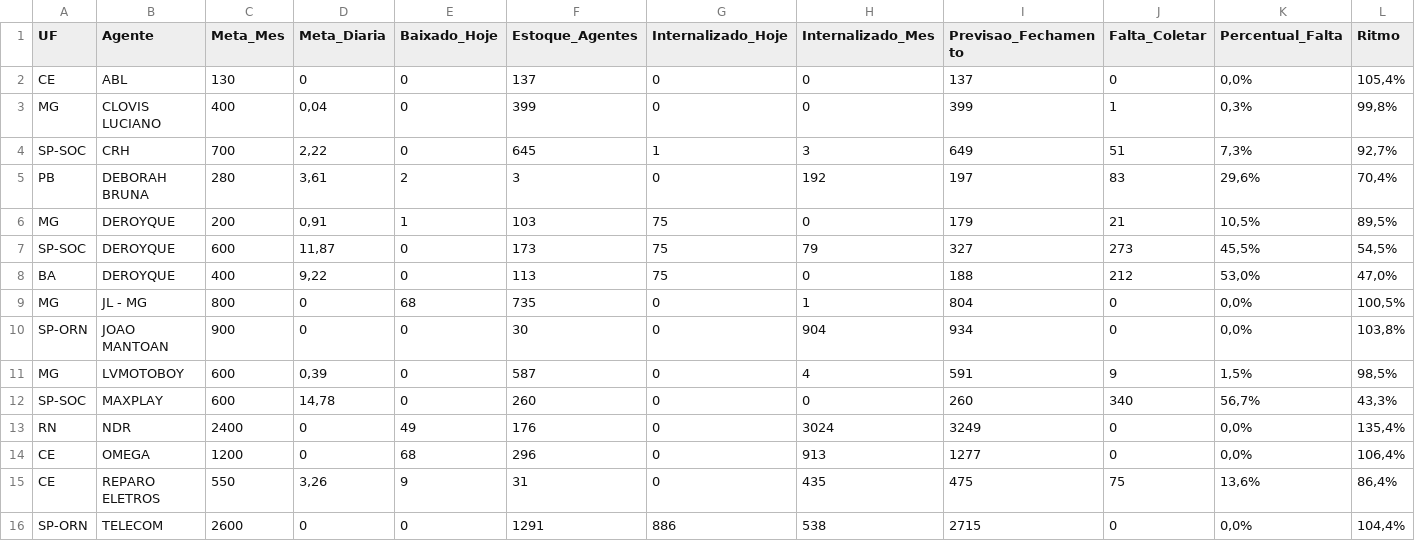
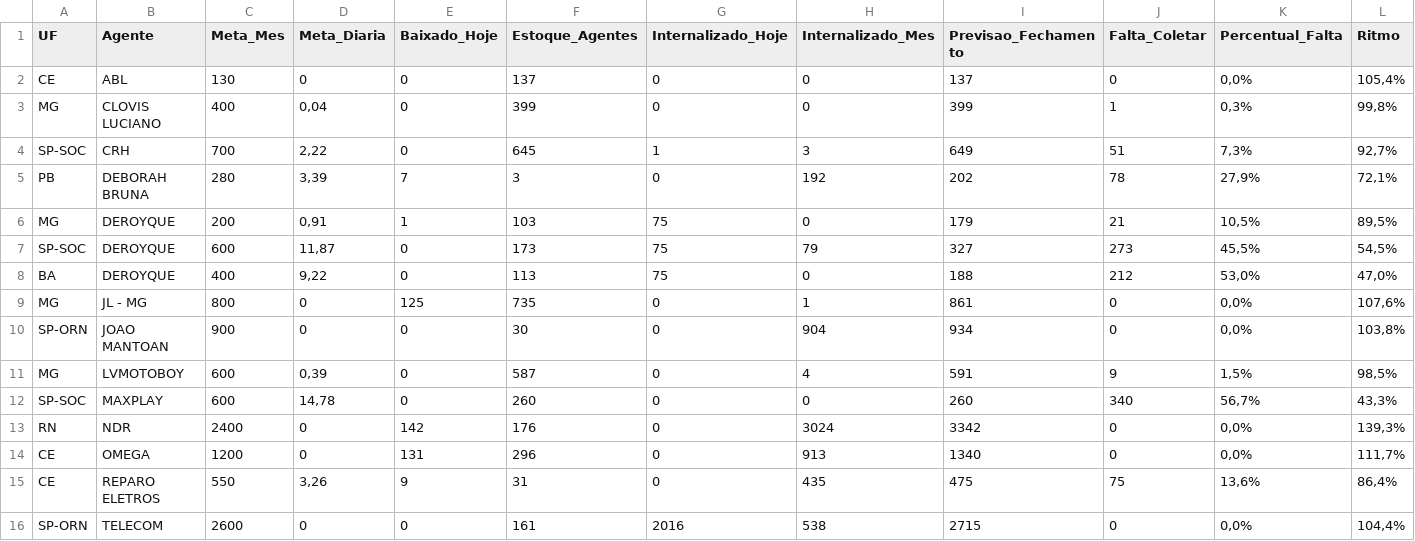
Before and after one commit to igorsilva0584-png/Operacional_LogRev, a CSV file: data/metas_terceiras.csv, drawn as a sheet; only a part is shown; the diff names each change by its address in the sheet, - before the commit and + after, or states it on an @@ line.

```diff
--- a/data/metas_terceiras.csv
+++ b/data/metas_terceiras.csv
-D5 (Meta_Diaria): 3,61
+D5 (Meta_Diaria): 3,39
-E5 (Baixado_Hoje): 2
+E5 (Baixado_Hoje): 7
-I5 (Previsao_Fechamento): 197
+I5 (Previsao_Fechamento): 202
-J5 (Falta_Coletar): 83
+J5 (Falta_Coletar): 78
-K5 (Percentual_Falta): 29,6%
+K5 (Percentual_Falta): 27,9%
-L5 (Ritmo): 70,4%
+L5 (Ritmo): 72,1%
-E9 (Baixado_Hoje): 68
+E9 (Baixado_Hoje): 125
-I9 (Previsao_Fechamento): 804
+I9 (Previsao_Fechamento): 861
-L9 (Ritmo): 100,5%
+L9 (Ritmo): 107,6%
-E13 (Baixado_Hoje): 49
+E13 (Baixado_Hoje): 142
-I13 (Previsao_Fechamento): 3249
+I13 (Previsao_Fechamento): 3342
-L13 (Ritmo): 135,4%
+L13 (Ritmo): 139,3%
-E14 (Baixado_Hoje): 68
+E14 (Baixado_Hoje): 131
-I14 (Previsao_Fechamento): 1277
+I14 (Previsao_Fechamento): 1340
-L14 (Ritmo): 106,4%
+L14 (Ritmo): 111,7%
-F16 (Estoque_Agentes): 1291
+F16 (Estoque_Agentes): 161
-G16 (Internalizado_Hoje): 886
+G16 (Internalizado_Hoje): 2016
```
Also changed, not shown: data/internalizados.csv, 1 other file.
